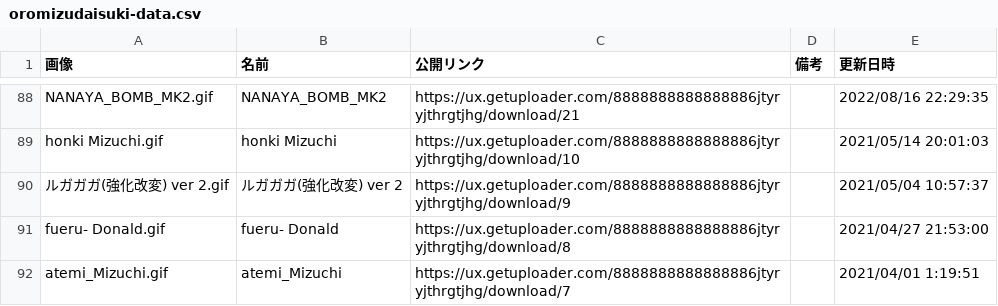
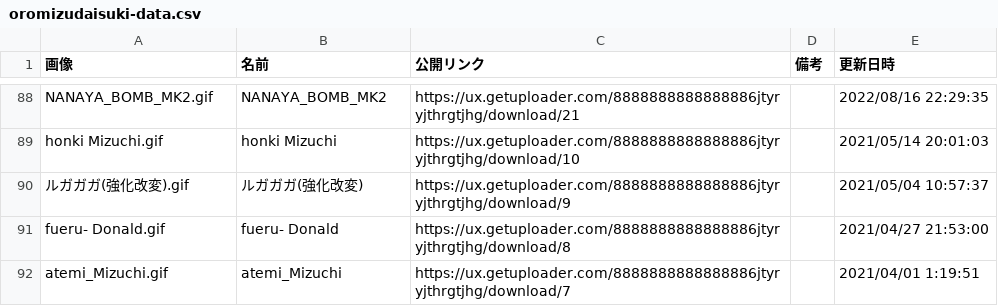
Before and after one commit to mugenjd/list, a CSV file: oromizudaisuki-data.csv, drawn as a sheet; only a part is shown, gaps mark what is left out.

Commit message:
Update oromizudaisuki-data.csv

```diff
--- a/oromizudaisuki-data.csv
+++ b/oromizudaisuki-data.csv
@@ -102,3 +102,3 @@ NANAYA_BOMB_MK2.gif,NANAYA_BOMB_MK2,https://ux.getuploader.com/8888888888888886j
 honki Mizuchi.gif,honki Mizuchi,https://ux.getuploader.com/8888888888888886jtyryjthrgtjhg/download/10,,2021/05/14 20:01:03
-ルガガガ(強化改変) ver 2.gif,ルガガガ(強化改変) ver 2,https://ux.getuploader.com/8888888888888886jtyryjthrgtjhg/download/9,,2021/05/04 10:57:37
+ルガガガ(強化改変).gif,ルガガガ(強化改変),https://ux.getuploader.com/8888888888888886jtyryjthrgtjhg/download/9,,2021/05/04 10:57:37
 fueru- Donald.gif,fueru- Donald,https://ux.getuploader.com/8888888888888886jtyryjthrgtjhg/download/8,,2021/04/27 21:53:00
```
